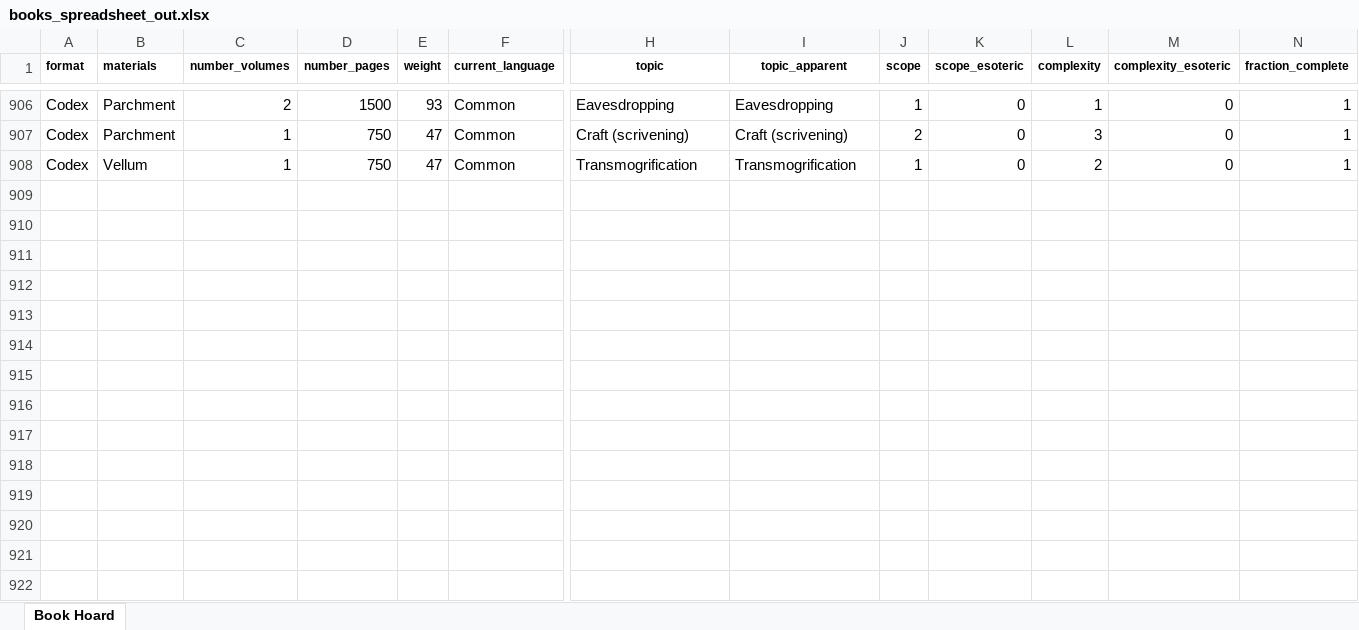
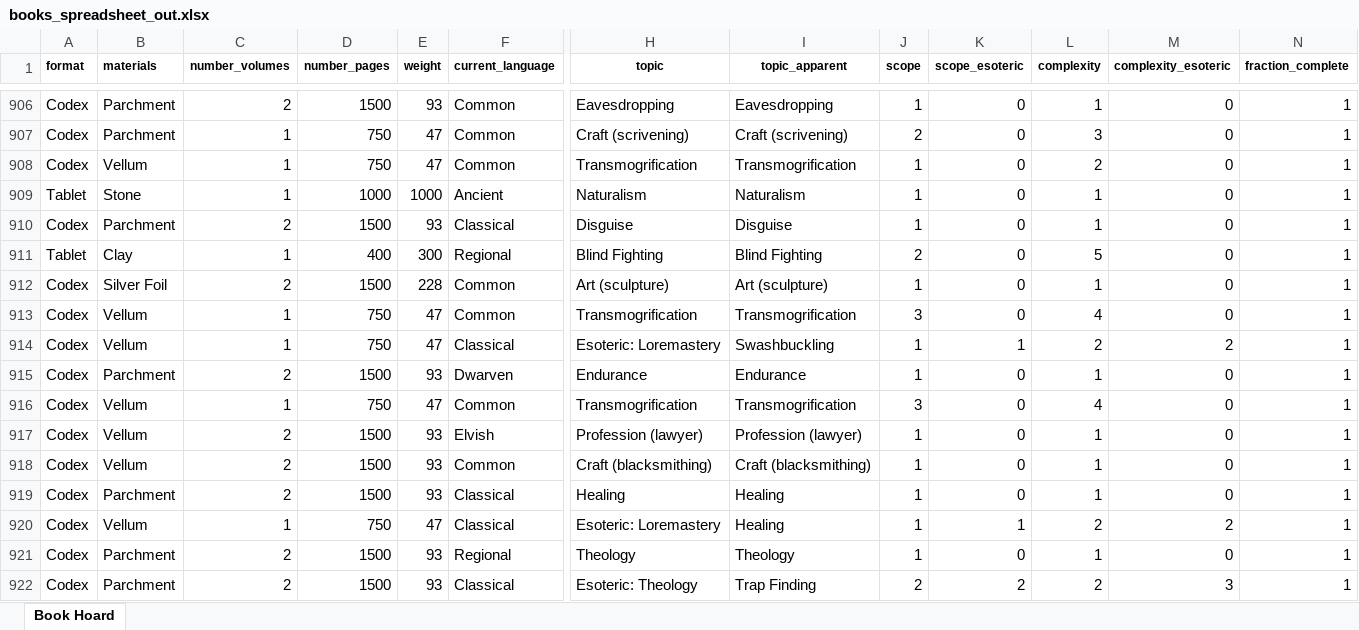
Before and after one commit to glsmith7/fantasy_books, an Excel workbook: books_spreadsheet_out.xlsx, sheet Book Hoard, drawn as a sheet; only a part is shown, gaps mark what is left out; values as stored, in another font and other column widths than the file's, no borders; rows hold the shown columns only; the diff names each change by its address in the sheet, - before the commit and + after, or states it on an @@ line.

```diff
--- a/books_spreadsheet_out.xlsx (sheet Book Hoard)
+++ b/books_spreadsheet_out.xlsx (sheet Book Hoard)
+row 909: Tablet | Stone | 1 | 1000 | 1000 | Ancient | Naturalism | Naturalism | 1 | 0 | 1 | 0 | 1
+row 910: Codex | Parchment | 2 | 1500 | 93 | Classical | Disguise | Disguise | 1 | 0 | 1 | 0 | 1
+row 911: Tablet | Clay | 1 | 400 | 300 | Regional | Blind Fighting | Blind Fighting | 2 | 0 | 5 | 0 | 1
+row 912: Codex | Silver Foil | 2 | 1500 | 228 | Common | Art (sculpture) | Art (sculpture) | 1 | 0 | 1 | 0 | 1
+row 913: Codex | Vellum | 1 | 750 | 47 | Common | Transmogrification | Transmogrification | 3 | 0 | 4 | 0 | 1
+row 914: Codex | Vellum | 1 | 750 | 47 | Classical | Esoteric: Loremastery | Swashbuckling | 1 | 1 | 2 | 2 | 1
+row 915: Codex | Parchment | 2 | 1500 | 93 | Dwarven | Endurance | Endurance | 1 | 0 | 1 | 0 | 1
+row 916: Codex | Vellum | 1 | 750 | 47 | Common | Transmogrification | Transmogrification | 3 | 0 | 4 | 0 | 1
+row 917: Codex | Vellum | 2 | 1500 | 93 | Elvish | Profession (lawyer) | Profession (lawyer) | 1 | 0 | 1 | 0 | 1
+row 918: Codex | Vellum | 2 | 1500 | 93 | Common | Craft (blacksmithing) | Craft (blacksmithing) | 1 | 0 | 1 | 0 | 1
+row 919: Codex | Parchment | 2 | 1500 | 93 | Classical | Healing | Healing | 1 | 0 | 1 | 0 | 1
+row 920: Codex | Vellum | 1 | 750 | 47 | Classical | Esoteric: Loremastery | Healing | 1 | 1 | 2 | 2 | 1
+row 921: Codex | Parchment | 2 | 1500 | 93 | Regional | Theology | Theology | 1 | 0 | 1 | 0 | 1
+row 922: Codex | Parchment | 2 | 1500 | 93 | Classical | Esoteric: Theology | Trap Finding | 2 | 2 | 2 | 3 | 1
```
Also changed, not shown: master_fantasy_book_list.xlsx, 2 other files.
